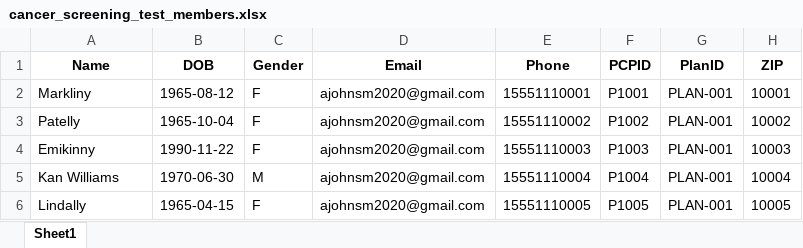
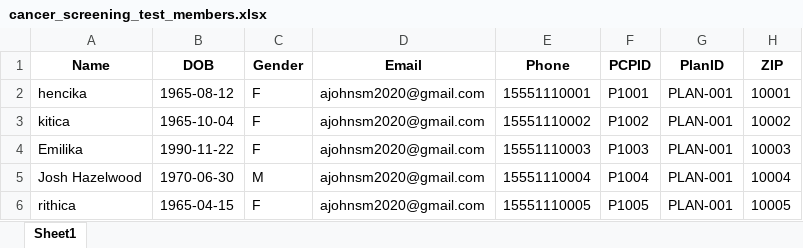
Before and after one commit to Johnsm123/Knowledge-Graph-AIAgent, an Excel workbook: cancer_screening_test_members.xlsx, sheet Sheet1, drawn as a sheet; only a part is shown; values as stored, in another font and other column widths than the file's, no borders; the diff names each change by its address in the sheet, - before the commit and + after, or states it on an @@ line.

```diff
--- a/cancer_screening_test_members.xlsx (sheet Sheet1)
+++ b/cancer_screening_test_members.xlsx (sheet Sheet1)
-A2 (Name): Markliny
+A2 (Name): hencika
-A3 (Name): Patelly
+A3 (Name): kitica
-A4 (Name): Emikinny
+A4 (Name): Emilika
-A5 (Name): Kan Williams
+A5 (Name): Josh Hazelwood
-A6 (Name): Lindally
+A6 (Name): rithica
```
Also changed, not shown: 6 other files.
